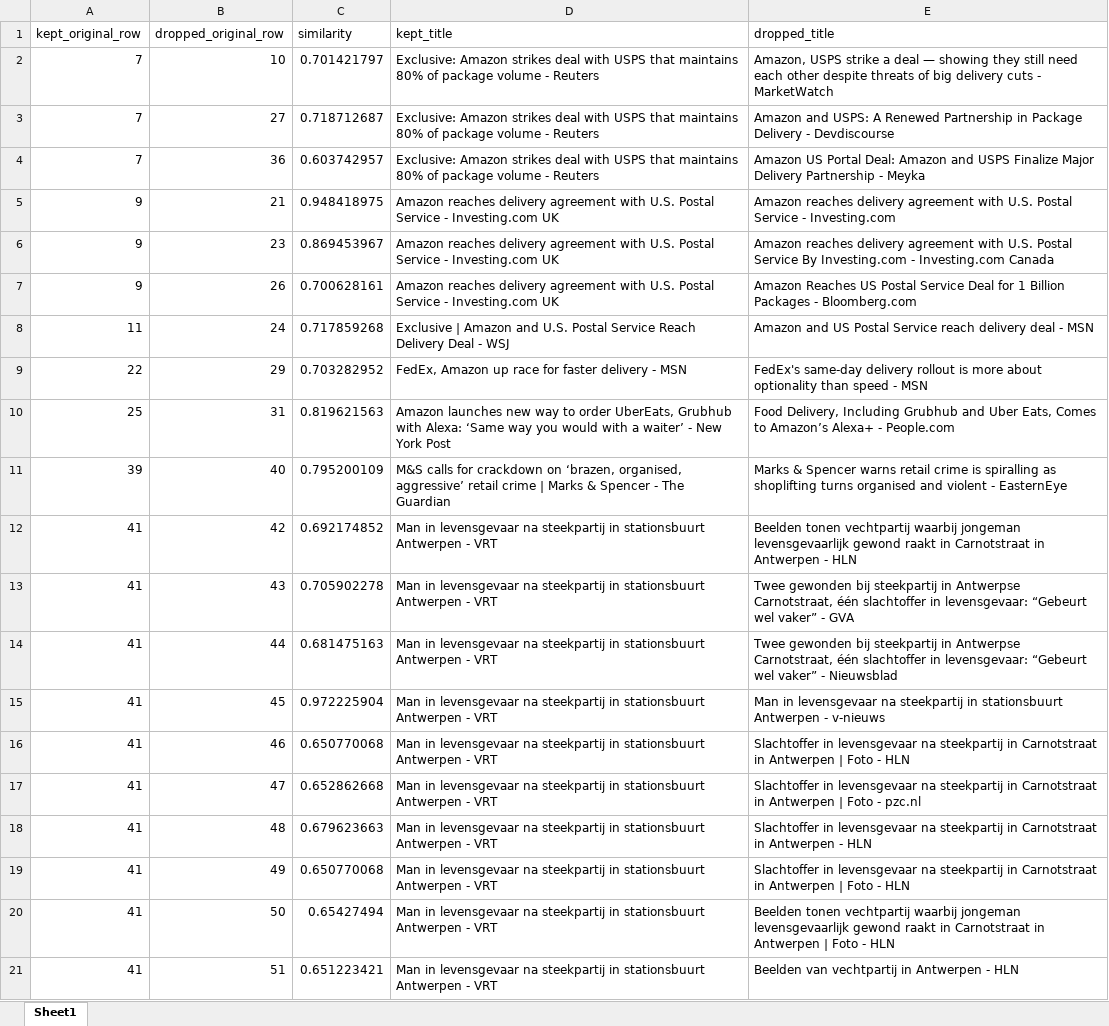
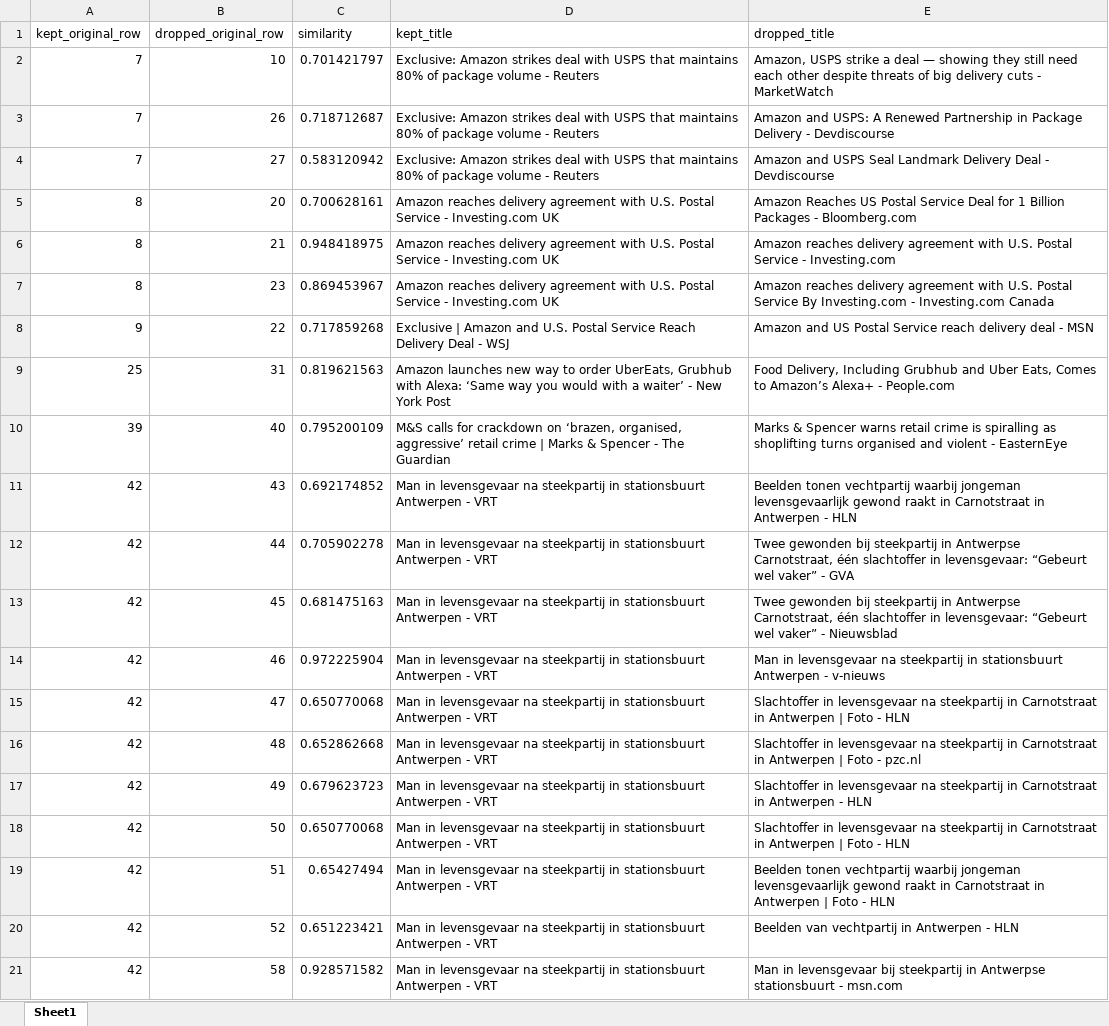
Before and after one commit to B4-Secure/actions-test, an Excel workbook: data/google_news_dedup_audit_07_0426_UTC.xlsx, sheet Sheet1, drawn as a sheet; only a part is shown; values as stored, in another font and other column widths than the file's, no borders; removed rows and columns are numbered as before the commit, all else as after; the diff covers the shown part only; the diff names each change by its address in the sheet, - before the commit and + after, or states it on an @@ line.

```diff
--- a/data/google_news_dedup_audit_07_0426_UTC.xlsx (sheet Sheet1)
+++ b/data/google_news_dedup_audit_07_0426_UTC.xlsx (sheet Sheet1)
+row 3: 7 | 26 | 0.718712687 | Exclusive: Amazon strikes deal with USPS that maintains 80% of package volume - Reuters | Amazon and USPS: A Renewed Partnership in Package Delivery - Devdiscourse
-C4 (similarity): 0.718712687
+C4 (similarity): 0.583120942
-E4 (dropped_title): Amazon and USPS: A Renewed Partnership in Package Delivery - Devdiscourse
+E4 (dropped_title): Amazon and USPS Seal Landmark Delivery Deal - Devdiscourse
-row 4: 7 | 36 | 0.603742957 | Exclusive: Amazon strikes deal with USPS that maintains 80% of package volume - Reuters | Amazon US Portal Deal: Amazon and USPS Finalize Major Delivery Partnership - Meyka
+row 5: 8 | 20 | 0.700628161 | Amazon reaches delivery agreement with U.S. Postal Service - Investing.com UK | Amazon Reaches US Postal Service Deal for 1 Billion Packages - Bloomberg.com
-A6:A7 (kept_original_row): 9
+A6:A7 (kept_original_row): 8
-row 7: 9 | 26 | 0.700628161 | Amazon reaches delivery agreement with U.S. Postal Service - Investing.com UK | Amazon Reaches US Postal Service Deal for 1 Billion Packages - Bloomberg.com
-A8 (kept_original_row): 11
+A8 (kept_original_row): 9
-B8 (dropped_original_row): 24
+B8 (dropped_original_row): 22
-row 9: 22 | 29 | 0.703282952 | FedEx, Amazon up race for faster delivery - MSN | FedEx's same-day delivery rollout is more about optionality than speed - MSN
-row 12: 41 | 42 | 0.692174852 | Man in levensgevaar na steekpartij in stationsbuurt Antwerpen - VRT | Beelden tonen vechtpartij waarbij jongeman levensgevaarlijk gewond raakt in Carnotstraat in Antwerpen - HLN
-A11:A19 (kept_original_row): 41
+A11:A19 (kept_original_row): 42
-C11 (similarity): 0.705902278
+C11 (similarity): 0.692174852
-E11 (dropped_title): Twee gewonden bij steekpartij in Antwerpse Carnotstraat, één slachtoffer in levensgevaar: “Gebeurt wel vaker” - GVA
+E11 (dropped_title): Beelden tonen vechtpartij waarbij jongeman levensgevaarlijk gewond raakt in Carnotstraat in Antwerpen - HLN
-C12 (similarity): 0.681475163
+C12 (similarity): 0.705902278
-E12 (dropped_title): …vaker” - Nieuwsblad
+E12 (dropped_title): …vaker” - GVA
-C13 (similarity): 0.972225904
+C13 (similarity): 0.681475163
-E13 (dropped_title): Man in levensgevaar na steekpartij in stationsbuurt Antwerpen - v-nieuws
+E13 (dropped_title): Twee gewonden bij steekpartij in Antwerpse Carnotstraat, één slachtoffer in levensgevaar: “Gebeurt wel vaker” - Nieuwsblad
-C14 (similarity): 0.650770068
+C14 (similarity): 0.972225904
-E14 (dropped_title): Slachtoffer in levensgevaar na steekpartij in Carnotstraat in Antwerpen | Foto - HLN
+E14 (dropped_title): Man in levensgevaar na steekpartij in stationsbuurt Antwerpen - v-nieuws
-C15 (similarity): 0.652862668
+C15 (similarity): 0.650770068
-E15 (dropped_title): …Foto - pzc.nl
+E15 (dropped_title): …Foto - HLN
-C16 (similarity): 0.679623663
+C16 (similarity): 0.652862668
-E16 (dropped_title): …in Antwerpen - HLN
+E16 (dropped_title): …in Antwerpen | Foto - pzc.nl
-C17 (similarity): 0.650770068
+C17 (similarity): 0.679623723
-E17 (dropped_title): …in Antwerpen | Foto - HLN
+E17 (dropped_title): …in Antwerpen - HLN
-C18 (similarity): 0.65427494
+C18 (similarity): 0.650770068
-E18 (dropped_title): Beelden tonen vechtpartij waarbij jongeman levensgevaarlijk gewond raakt in Carnotstraat…
+E18 (dropped_title): Slachtoffer in levensgevaar na steekpartij in Carnotstraat…
-C19 (similarity): 0.651223421
+C19 (similarity): 0.65427494
-E19 (dropped_title): Beelden van vechtpartij in Antwerpen - HLN
+E19 (dropped_title): Beelden tonen vechtpartij waarbij jongeman levensgevaarlijk gewond raakt in Carnotstraat in Antwerpen | Foto - HLN
+row 20: 42 | 52 | 0.651223421 | Man in levensgevaar na steekpartij in stationsbuurt Antwerpen - VRT | Beelden van vechtpartij in Antwerpen - HLN
+row 21: 42 | 58 | 0.928571582 | Man in levensgevaar na steekpartij in stationsbuurt Antwerpen - VRT | Man in levensgevaar bij steekpartij in Antwerpse stationsbuurt - msn.com
```
Also changed, not shown: 12 added rows, 12 removed rows and 31 edited cells elsewhere in this sheet, data/google_news_dedup_07_0426_UTC_past2d.xlsx, 2 other files.
